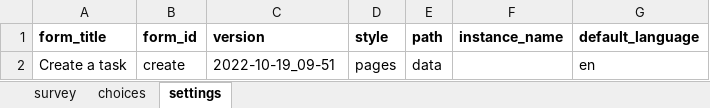
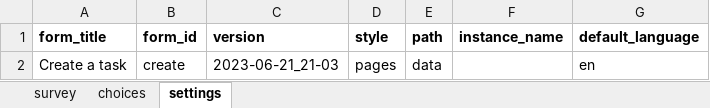
Before and after one commit to gitcliff/mydhi-cht-config, an Excel workbook: config/forms/app/create.xlsx, sheet settings, drawn as a sheet; values as stored, in another font and other column widths than the file's, no borders; charts and pictures not drawn; the diff names each change by its address in the sheet, - before the commit and + after, or states it on an @@ line.

```diff
--- a/config/forms/app/create.xlsx (sheet settings)
+++ b/config/forms/app/create.xlsx (sheet settings)
-C2 (version): 2022-10-19_09-51
+C2 (version): 2023-06-21_21-03
```
Also changed, not shown: sheet survey, config/forms/app/call.xlsx, 3 other files.
